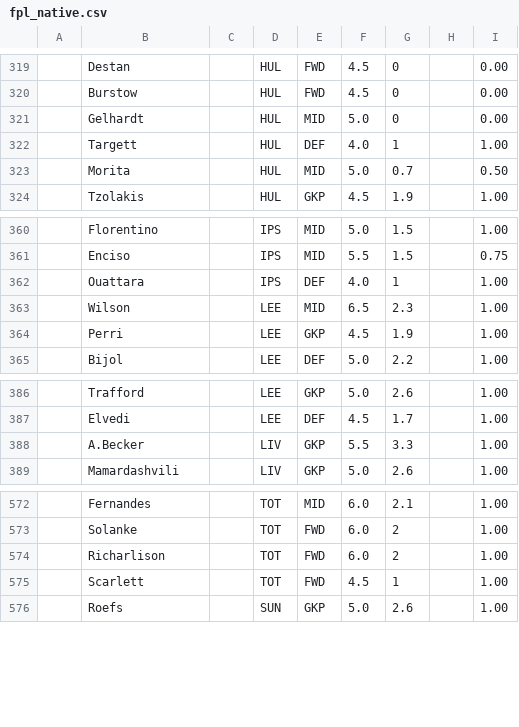
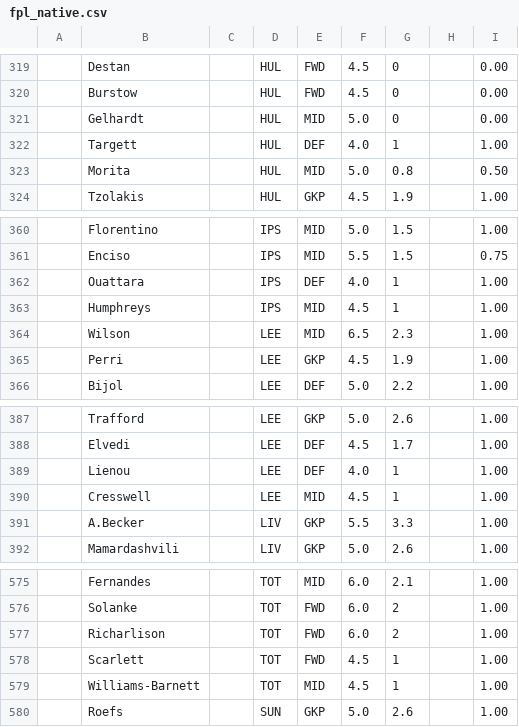
Before and after one commit to QuisTech/fpl-admin, a CSV file: data/fpl_native.csv, drawn as a sheet; only a part is shown, gaps mark what is left out.

```diff
--- a/data/fpl_native.csv
+++ b/data/fpl_native.csv
@@ -322,3 +322,3 @@
 "","Targett","","HUL","DEF","4.0","1","","1.00"
-"","Morita","","HUL","MID","5.0","0.7","","0.50"
+"","Morita","","HUL","MID","5.0","0.8","","0.50"
 "","Tzolakis","","HUL","GKP","4.5","1.9","","1.00"
@@ -362,2 +362,3 @@
 "","Ouattara","","IPS","DEF","4.0","1","","1.00"
+"","Humphreys","","IPS","MID","4.5","1","","1.00"
 "","Wilson","","LEE","MID","6.5","2.3","","1.00"
@@ -387,2 +388,4 @@
 "","Elvedi","","LEE","DEF","4.5","1.7","","1.00"
+"","Lienou","","LEE","DEF","4.0","1","","1.00"
+"","Cresswell","","LEE","MID","4.5","1","","1.00"
 "","A.Becker","","LIV","GKP","5.5","3.3","","1.00"
@@ -575,2 +578,3 @@
 "","Scarlett","","TOT","FWD","4.5","1","","1.00"
+"","Williams-Barnett","","TOT","MID","4.5","1","","1.00"
 "","Roefs","","SUN","GKP","5.0","2.6","","1.00"
```
Also changed, not shown: data/fplform.csv.
